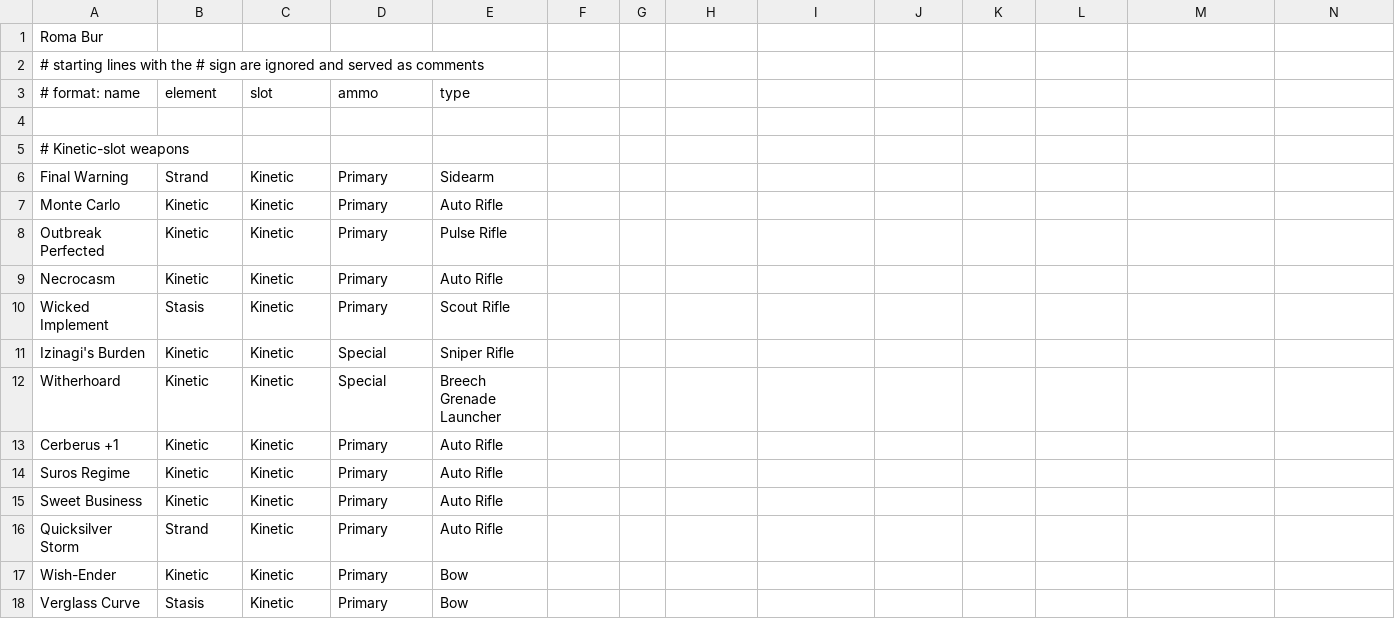
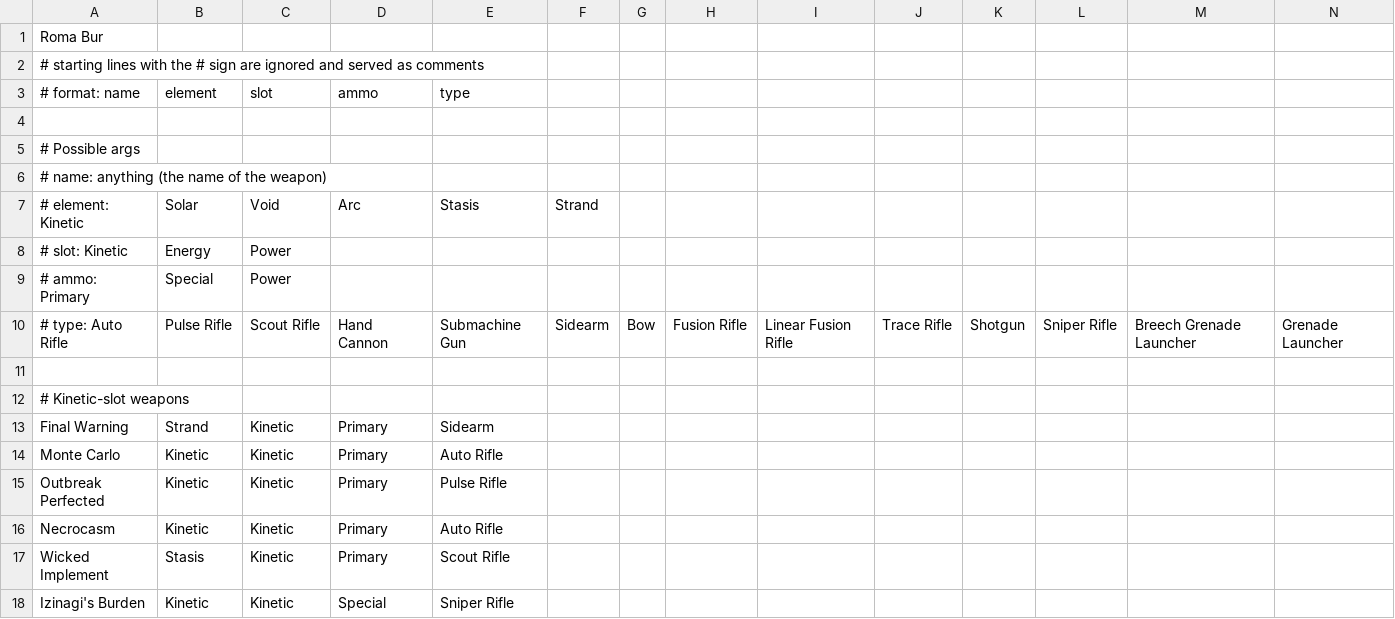
Before and after one commit to RomaBureacov/D2ExoticWeaponRandomizer, a CSV file: Program/WeaponsList.csv, drawn as a sheet; only a part is shown; the shorter side is filled out with more unchanged rows; rows hold the shown columns only; the diff names each change by its address in the sheet, - before the commit and + after, or states it on an @@ line.

Commit message:
Abstracted Parameterization
Updated the way the program creates parameters to use to prompt the user. Now is independent on the user and solely based on what the WeaponsList.csv contains.

```diff
--- a/Program/WeaponsList.csv
+++ b/Program/WeaponsList.csv
+row 5: # Possible args
+row 6: # name: anything (the name of the weapon)
+row 7: # element: Kinetic | Solar | Void | Arc | Stasis | Strand
+row 8: # slot: Kinetic | Energy | Power
+row 9: # ammo: Primary | Special | Power
+row 10: # type: Auto Rifle | Pulse Rifle | Scout Rifle | Hand Cannon | Submachine Gun | Sidearm | Bow | Fusion Rifle | Linear Fusion Rifle | Trace Rifle | Shotgun | Sniper Rifle | Breech Grenade Launcher | Grenade Launcher
+row 11: (empty)
```
Also changed, not shown: 3 other files.
